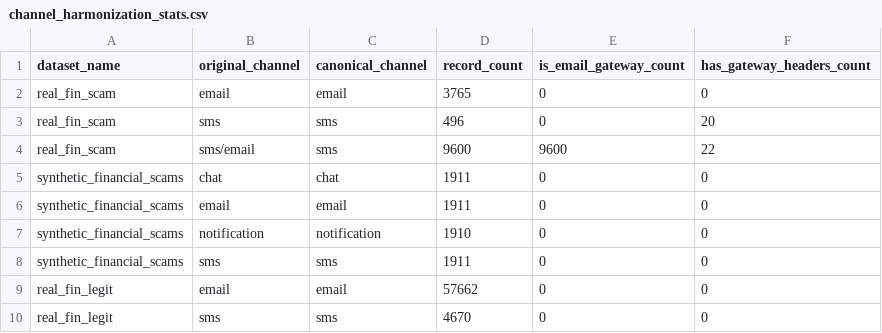
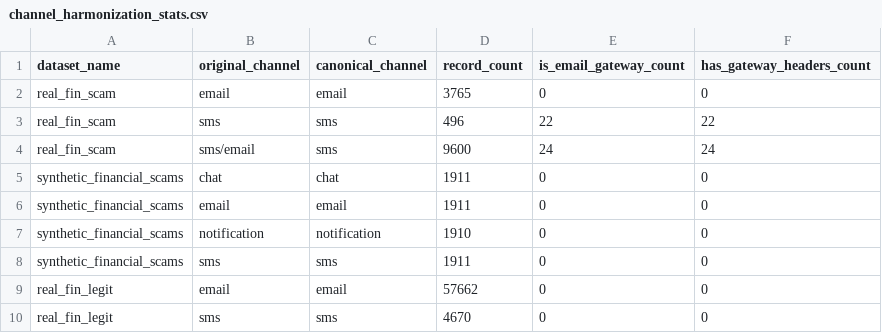
Before and after one commit to Supan-Roy/financial-scam-analysis, a CSV file: reports/preprocessing/channel_harmonization_stats.csv, drawn as a sheet.

```diff
--- a/reports/preprocessing/channel_harmonization_stats.csv
+++ b/reports/preprocessing/channel_harmonization_stats.csv
@@ -2,4 +2,4 @@ dataset_name,original_channel,canonical_channel,record_count,is_email_gateway_co
 real_fin_scam,email,email,3765,0,0
-real_fin_scam,sms,sms,496,0,20
-real_fin_scam,sms/email,sms,9600,9600,22
+real_fin_scam,sms,sms,496,22,22
+real_fin_scam,sms/email,sms,9600,24,24
 synthetic_financial_scams,chat,chat,1911,0,0
```
Also changed, not shown: reports/preprocessing/column_mapping.csv, reports/preprocessing/placeholder_normalization_stats.csv, 11 other files.
